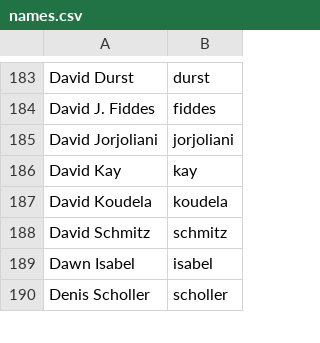
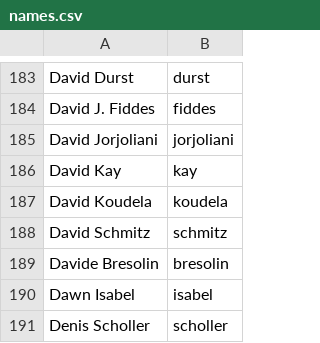
Before and after one commit to twse/random-stuff, a CSV file: names.csv, drawn as a sheet; only a part is shown, gaps mark what is left out; the diff names each change by its address in the sheet, - before the commit and + after, or states it on an @@ line.

Commit message:
Updated code of conduct, names and Ubuntero list and translations and added PurgeIE data

```diff
--- a/names.csv
+++ b/names.csv
+row 189: Davide Bresolin | bresolin
```
Also changed, not shown: 7 other files.
